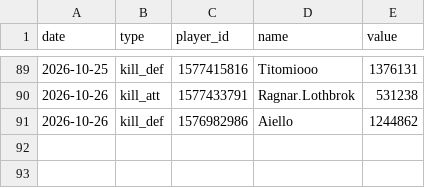
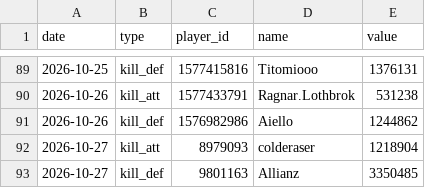
Before and after one commit to brisk-one/Karte259, a CSV file: data/inaday/tagessieger.csv, drawn as a sheet; only a part is shown, gaps mark what is left out.

```diff
--- a/data/inaday/tagessieger.csv
+++ b/data/inaday/tagessieger.csv
@@ -91 +91,3 @@ date,type,player_id,name,value
 2026-10-26,kill_def,1576982986,Aiello,1244862
+2026-10-27,kill_att,8979093,colderaser,1218904
+2026-10-27,kill_def,9801163,Allianz,3350485
```
Also changed, not shown: data/conquers/2026-10.csv, data/inaday/events.csv, 13 other files.
